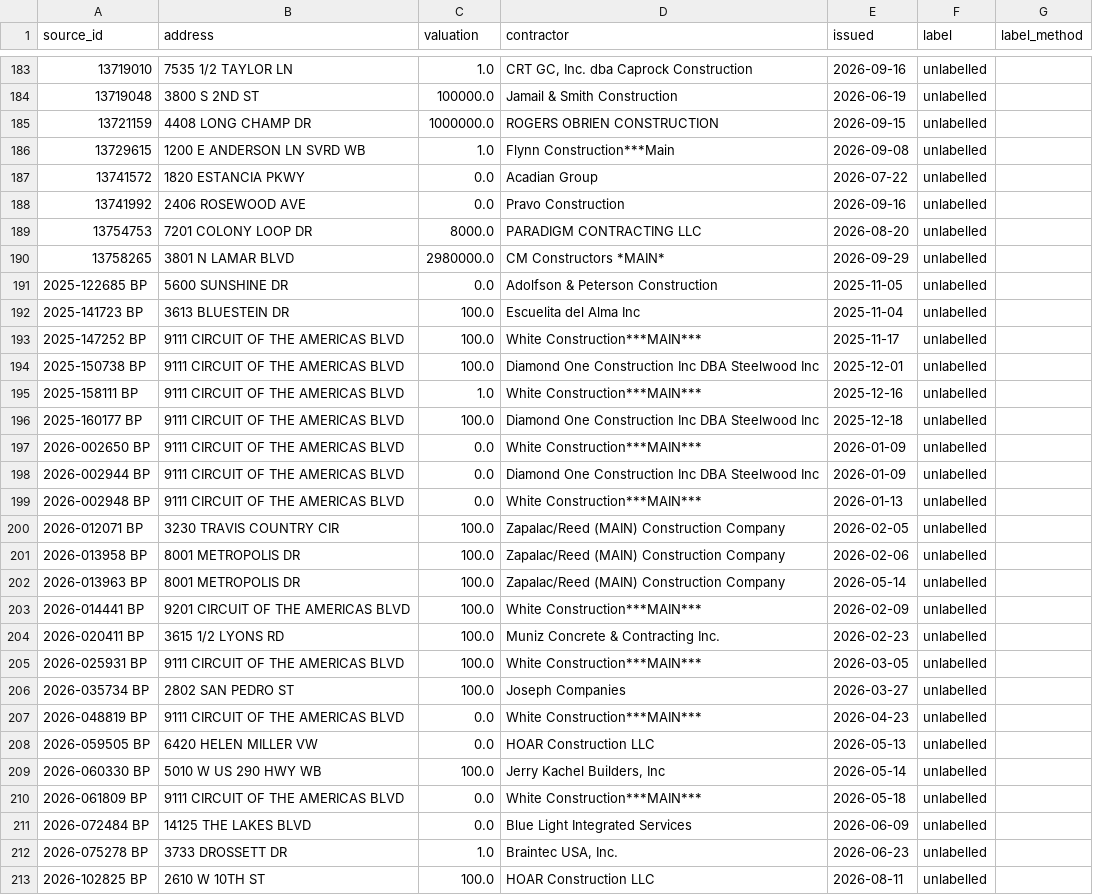
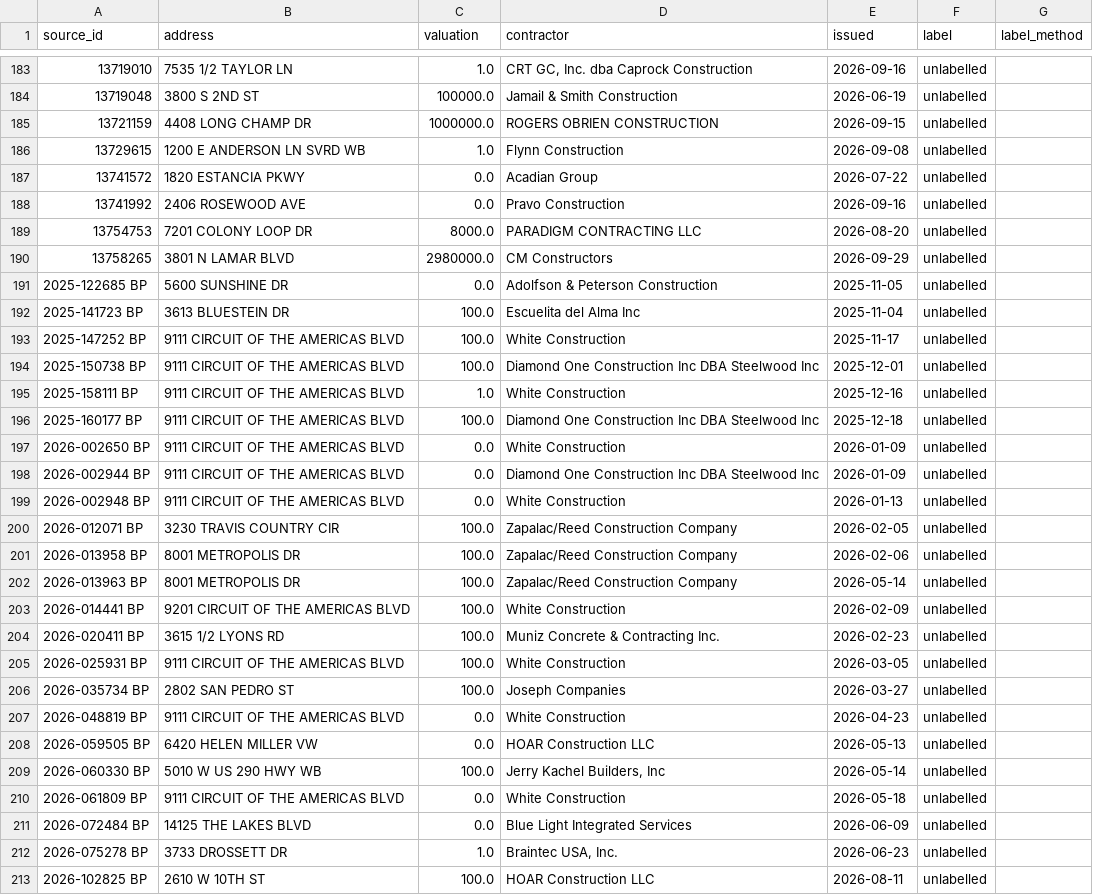
Before and after one commit to dsantoso-ibs/claude, a CSV file: pilot/reports/pilot-2026-10-09.csv, drawn as a sheet; only a part is shown, gaps mark what is left out; the diff covers the shown part only.

```diff
--- a/pilot/reports/pilot-2026-10-09.csv
+++ b/pilot/reports/pilot-2026-10-09.csv
@@ -185,3 +185,3 @@ source_id,address,valuation,contractor,issued,label,label_method
 13721159,4408 LONG CHAMP DR,1000000.0,ROGERS OBRIEN CONSTRUCTION,2026-09-15,unlabelled,
-13729615,1200 E ANDERSON LN SVRD WB,1.0,Flynn Construction***Main,2026-09-08,unlabelled,
+13729615,1200 E ANDERSON LN SVRD WB,1.0,Flynn Construction,2026-09-08,unlabelled,
 13741572,1820 ESTANCIA PKWY,0.0,Acadian Group,2026-07-22,unlabelled,
@@ -189,23 +189,23 @@ source_id,address,valuation,contractor,issued,label,label_method
 13754753,7201 COLONY LOOP DR,8000.0,PARADIGM CONTRACTING LLC,2026-08-20,unlabelled,
-13758265,3801 N LAMAR BLVD,2980000.0,CM Constructors *MAIN*,2026-09-29,unlabelled,
+13758265,3801 N LAMAR BLVD,2980000.0,CM Constructors,2026-09-29,unlabelled,
 2025-122685 BP,5600 SUNSHINE DR,0.0,Adolfson & Peterson Construction,2025-11-05,unlabelled,
 2025-141723 BP,3613 BLUESTEIN DR,100.0,Escuelita del Alma Inc,2025-11-04,unlabelled,
-2025-147252 BP,9111 CIRCUIT OF THE AMERICAS BLVD,100.0,White Construction***MAIN***,2025-11-17,unlabelled,
+2025-147252 BP,9111 CIRCUIT OF THE AMERICAS BLVD,100.0,White Construction,2025-11-17,unlabelled,
 2025-150738 BP,9111 CIRCUIT OF THE AMERICAS BLVD,100.0,Diamond One Construction Inc DBA Steelwood Inc,2025-12-01,unlabelled,
-2025-158111 BP,9111 CIRCUIT OF THE AMERICAS BLVD,1.0,White Construction***MAIN***,2025-12-16,unlabelled,
+2025-158111 BP,9111 CIRCUIT OF THE AMERICAS BLVD,1.0,White Construction,2025-12-16,unlabelled,
 2025-160177 BP,9111 CIRCUIT OF THE AMERICAS BLVD,100.0,Diamond One Construction Inc DBA Steelwood Inc,2025-12-18,unlabelled,
-2026-002650 BP,9111 CIRCUIT OF THE AMERICAS BLVD,0.0,White Construction***MAIN***,2026-01-09,unlabelled,
+2026-002650 BP,9111 CIRCUIT OF THE AMERICAS BLVD,0.0,White Construction,2026-01-09,unlabelled,
 2026-002944 BP,9111 CIRCUIT OF THE AMERICAS BLVD,0.0,Diamond One Construction Inc DBA Steelwood Inc,2026-01-09,unlabelled,
-2026-002948 BP,9111 CIRCUIT OF THE AMERICAS BLVD,0.0,White Construction***MAIN***,2026-01-13,unlabelled,
-2026-012071 BP,3230 TRAVIS COUNTRY CIR,100.0,Zapalac/Reed (MAIN) Construction Company,2026-02-05,unlabelled,
-2026-013958 BP,8001 METROPOLIS DR,100.0,Zapalac/Reed (MAIN) Construction Company,2026-02-06,unlabelled,
-2026-013963 BP,8001 METROPOLIS DR,100.0,Zapalac/Reed (MAIN) Construction Company,2026-05-14,unlabelled,
-2026-014441 BP,9201 CIRCUIT OF THE AMERICAS BLVD,100.0,White Construction***MAIN***,2026-02-09,unlabelled,
+2026-002948 BP,9111 CIRCUIT OF THE AMERICAS BLVD,0.0,White Construction,2026-01-13,unlabelled,
+2026-012071 BP,3230 TRAVIS COUNTRY CIR,100.0,Zapalac/Reed Construction Company,2026-02-05,unlabelled,
+2026-013958 BP,8001 METROPOLIS DR,100.0,Zapalac/Reed Construction Company,2026-02-06,unlabelled,
+2026-013963 BP,8001 METROPOLIS DR,100.0,Zapalac/Reed Construction Company,2026-05-14,unlabelled,
+2026-014441 BP,9201 CIRCUIT OF THE AMERICAS BLVD,100.0,White Construction,2026-02-09,unlabelled,
 2026-020411 BP,3615 1/2 LYONS RD,100.0,Muniz Concrete & Contracting Inc.,2026-02-23,unlabelled,
-2026-025931 BP,9111 CIRCUIT OF THE AMERICAS BLVD,100.0,White Construction***MAIN***,2026-03-05,unlabelled,
+2026-025931 BP,9111 CIRCUIT OF THE AMERICAS BLVD,100.0,White Construction,2026-03-05,unlabelled,
 2026-035734 BP,2802 SAN PEDRO ST,100.0,Joseph Companies,2026-03-27,unlabelled,
-2026-048819 BP,9111 CIRCUIT OF THE AMERICAS BLVD,0.0,White Construction***MAIN***,2026-04-23,unlabelled,
+2026-048819 BP,9111 CIRCUIT OF THE AMERICAS BLVD,0.0,White Construction,2026-04-23,unlabelled,
 2026-059505 BP,6420 HELEN MILLER VW,0.0,HOAR Construction LLC,2026-05-13,unlabelled,
 2026-060330 BP,5010 W US 290 HWY WB,100.0,"Jerry Kachel Builders, Inc",2026-05-14,unlabelled,
-2026-061809 BP,9111 CIRCUIT OF THE AMERICAS BLVD,0.0,White Construction***MAIN***,2026-05-18,unlabelled,
+2026-061809 BP,9111 CIRCUIT OF THE AMERICAS BLVD,0.0,White Construction,2026-05-18,unlabelled,
 2026-072484 BP,14125 THE LAKES BLVD,0.0,Blue Light Integrated Services,2026-06-09,unlabelled,
```
Also changed, not shown: 54 edited cells elsewhere in this file, pilot/reports/manual-labels-austin.csv, pilot/reports/manual-labels-site-plans.csv, 27 other files.
